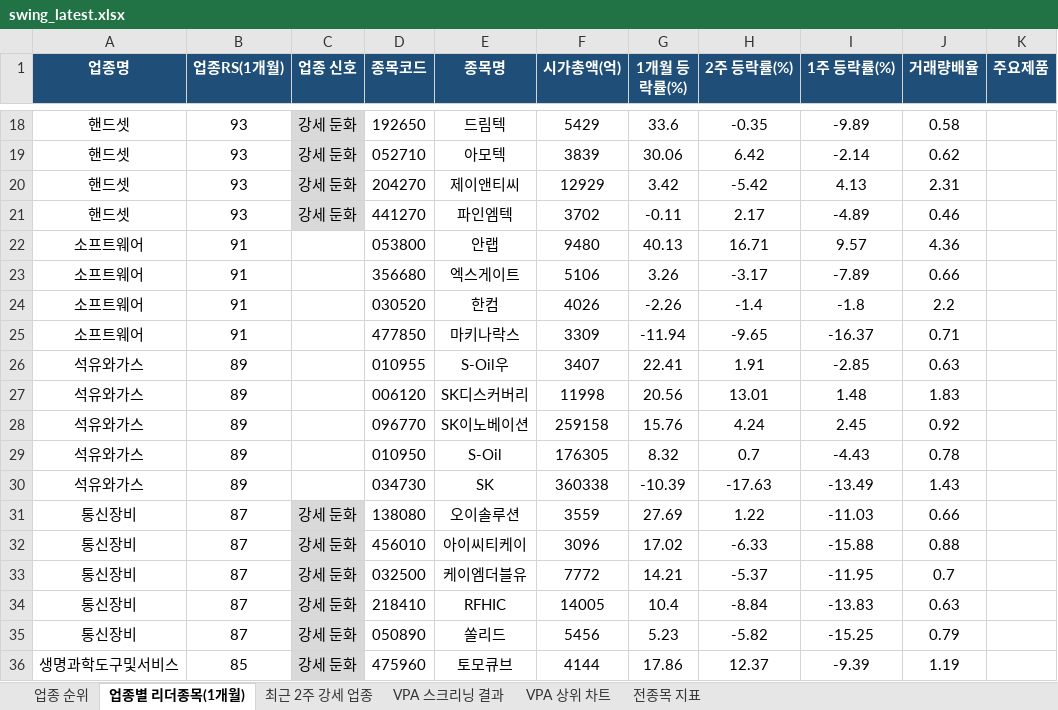
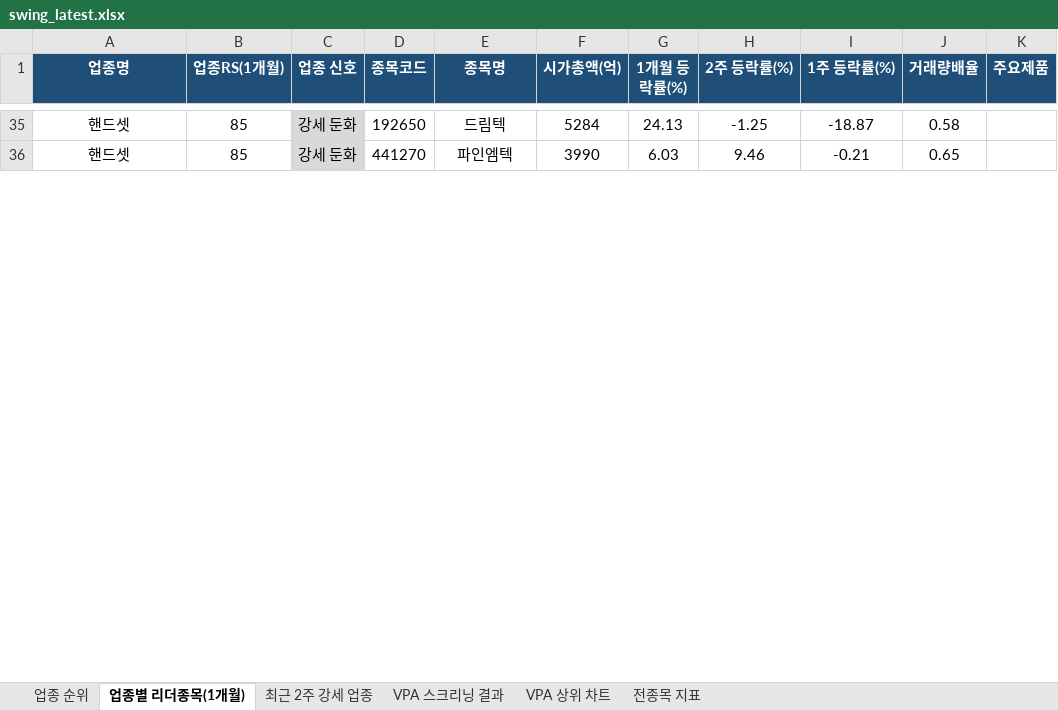
Before and after one commit to gopkh0129/stock, an Excel workbook: docs/data/swing_latest.xlsx, sheet 업종별 리더종목(1개월), drawn as a sheet; only a part is shown, gaps mark what is left out; values as stored, in another font and other column widths than the file's, no borders; removed rows and columns are numbered as before the commit, all else as after; the diff covers the shown part only; the diff names each change by its address in the sheet, - before the commit and + after, or states it on an @@ line.

```diff
--- a/docs/data/swing_latest.xlsx (sheet 업종별 리더종목(1개월))
+++ b/docs/data/swing_latest.xlsx (sheet 업종별 리더종목(1개월))
-B35 (업종RS(1개월)): 93
+B35 (업종RS(1개월)): 85
-F35 (시가총액(억)): 5429
+F35 (시가총액(억)): 5284
-G35 (1개월 등락률(%)): 33.6
+G35 (1개월 등락률(%)): 24.13
-H35 (2주 등락률(%)): -0.35
+H35 (2주 등락률(%)): -1.25
-I35 (1주 등락률(%)): -9.89
+I35 (1주 등락률(%)): -18.87
-row 19: 핸드셋 | 93 | 강세 둔화 | 052710 | 아모텍 | 3839 | 30.06 | 6.42 | -2.14 | 0.62
-row 20: 핸드셋 | 93 | 강세 둔화 | 204270 | 제이앤티씨 | 12929 | 3.42 | -5.42 | 4.13 | 2.31
-B36 (업종RS(1개월)): 93
+B36 (업종RS(1개월)): 85
-F36 (시가총액(억)): 3702
+F36 (시가총액(억)): 3990
-G36 (1개월 등락률(%)): -0.11
+G36 (1개월 등락률(%)): 6.03
-H36 (2주 등락률(%)): 2.17
+H36 (2주 등락률(%)): 9.46
-I36 (1주 등락률(%)): -4.89
+I36 (1주 등락률(%)): -0.21
-J36 (거래량배율): 0.46
+J36 (거래량배율): 0.65
-row 22: 소프트웨어 | 91 |  | 053800 | 안랩 | 9480 | 40.13 | 16.71 | 9.57 | 4.36
-row 23: 소프트웨어 | 91 |  | 356680 | 엑스게이트 | 5106 | 3.26 | -3.17 | -7.89 | 0.66
-row 24: 소프트웨어 | 91 |  | 030520 | 한컴 | 4026 | -2.26 | -1.4 | -1.8 | 2.2
-row 25: 소프트웨어 | 91 |  | 477850 | 마키나락스 | 3309 | -11.94 | -9.65 | -16.37 | 0.71
-row 26: 석유와가스 | 89 |  | 010955 | S-Oil우 | 3407 | 22.41 | 1.91 | -2.85 | 0.63
-row 27: 석유와가스 | 89 |  | 006120 | SK디스커버리 | 11998 | 20.56 | 13.01 | 1.48 | 1.83
-row 28: 석유와가스 | 89 |  | 096770 | SK이노베이션 | 259158 | 15.76 | 4.24 | 2.45 | 0.92
-row 29: 석유와가스 | 89 |  | 010950 | S-Oil | 176305 | 8.32 | 0.7 | -4.43 | 0.78
-row 30: 석유와가스 | 89 |  | 034730 | SK | 360338 | -10.39 | -17.63 | -13.49 | 1.43
-row 31: 통신장비 | 87 | 강세 둔화 | 138080 | 오이솔루션 | 3559 | 27.69 | 1.22 | -11.03 | 0.66
-row 32: 통신장비 | 87 | 강세 둔화 | 456010 | 아이씨티케이 | 3096 | 17.02 | -6.33 | -15.88 | 0.88
-row 33: 통신장비 | 87 | 강세 둔화 | 032500 | 케이엠더블유 | 7772 | 14.21 | -5.37 | -11.95 | 0.7
-row 34: 통신장비 | 87 | 강세 둔화 | 218410 | RFHIC | 14005 | 10.4 | -8.84 | -13.83 | 0.63
-row 35: 통신장비 | 87 | 강세 둔화 | 050890 | 쏠리드 | 5456 | 5.23 | -5.82 | -15.25 | 0.79
-row 36: 생명과학도구및서비스 | 85 | 강세 둔화 | 475960 | 토모큐브 | 4144 | 17.86 | 12.37 | -9.39 | 1.19
```
Also changed, not shown: 30 added rows, 18 removed rows, 76 edited cells and cell formats elsewhere in this sheet, sheet 전종목 지표, sheet 최근 2주 강세 업종, sheet 업종 순위, sheet VPA 스크리닝 결과, charts or pictures, 1 other file.
